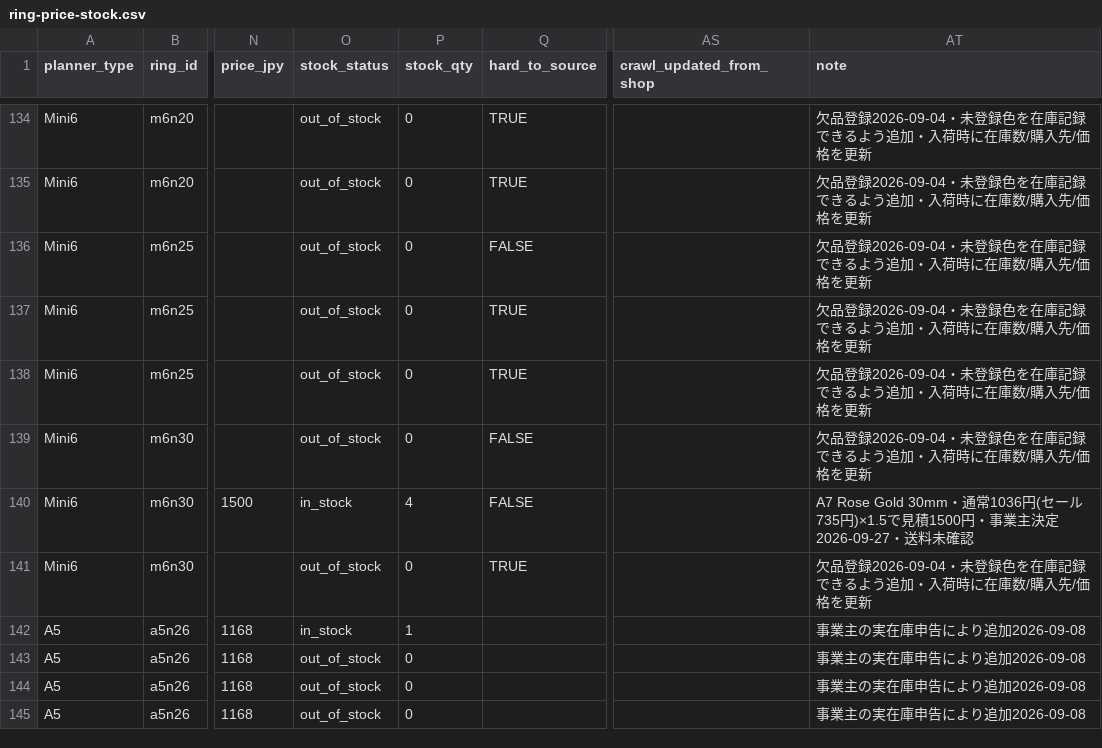
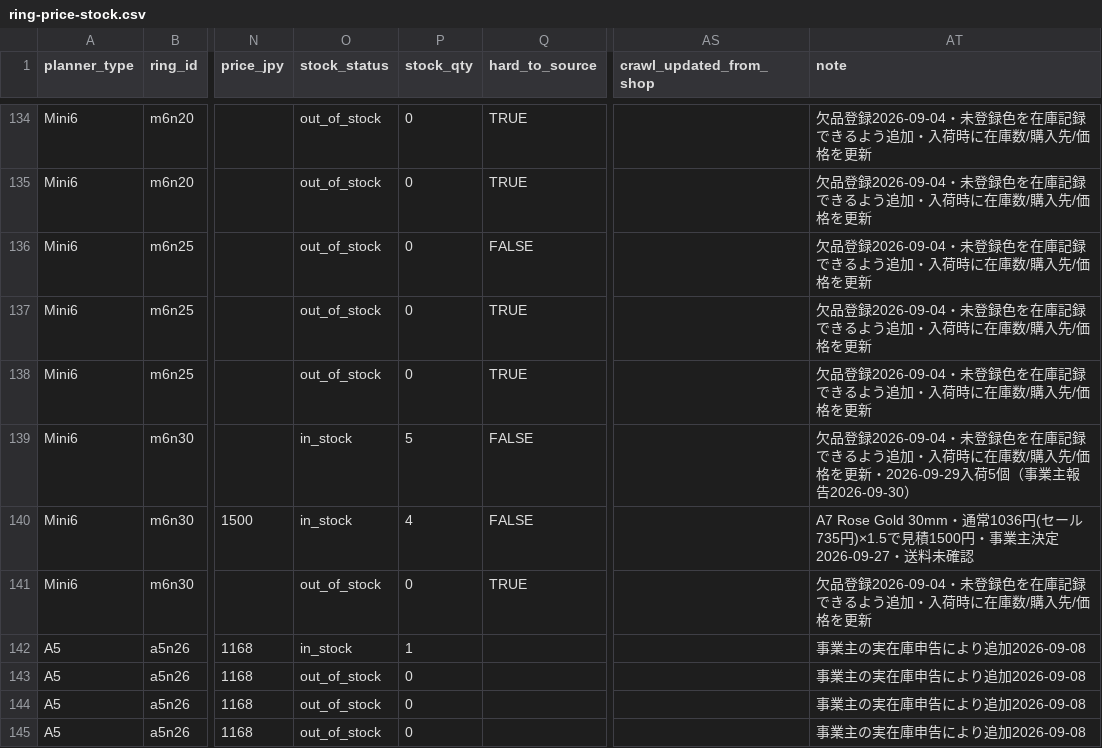
Before and after one commit to you0810jmsdf/ns-factory, a CSV file: order_estimate/ring-price-stock.csv, drawn as a sheet; only a part is shown, gaps mark what is left out; the diff names each change by its address in the sheet, - before the commit and + after, or states it on an @@ line.

```diff
--- a/order_estimate/ring-price-stock.csv
+++ b/order_estimate/ring-price-stock.csv
-O139 (stock_status): out_of_stock
+O139 (stock_status): in_stock
-P139 (stock_qty): 0
+P139 (stock_qty): 5
-AT139 (note): …格を更新
+AT139 (note): …格を更新・2026-09-29入荷5個（事業主報告2026-09-30）
```
